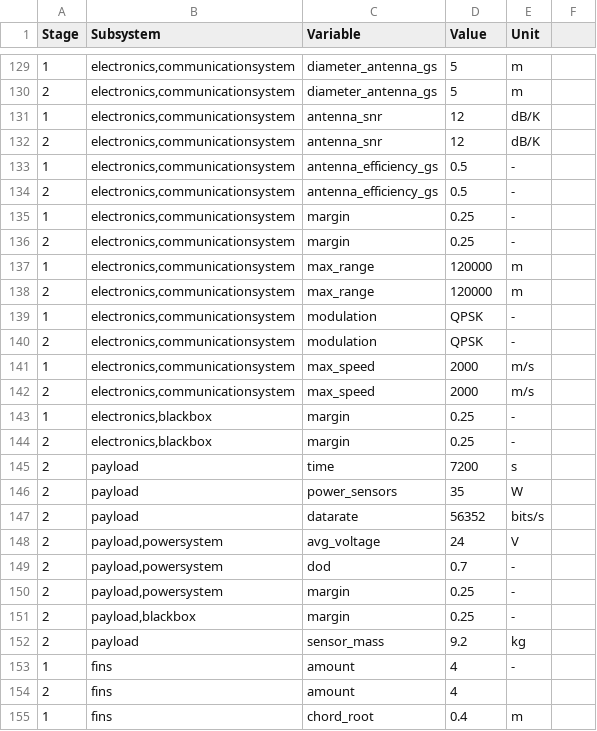
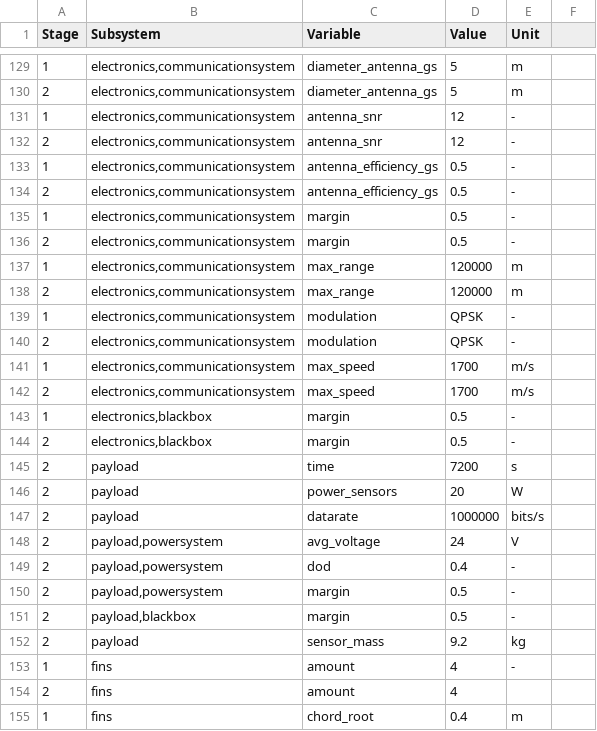
Before and after one commit to MBeenders/DSE25, a CSV file: engineering/files/initial_values.csv, drawn as a sheet; only a part is shown, gaps mark what is left out; the diff covers the shown part only.

Commit message:
Updated intial_values

```diff
--- a/engineering/files/initial_values.csv
+++ b/engineering/files/initial_values.csv
@@ -130,8 +130,8 @@ Stage,Subsystem,Variable,Value,Unit,
 2,"electronics,communicationsystem",diameter_antenna_gs,5,m,
-1,"electronics,communicationsystem",antenna_snr,12,dB/K,
-2,"electronics,communicationsystem",antenna_snr,12,dB/K,
+1,"electronics,communicationsystem",antenna_snr,12,-,
+2,"electronics,communicationsystem",antenna_snr,12,-,
 1,"electronics,communicationsystem",antenna_efficiency_gs,0.5,-,
 2,"electronics,communicationsystem",antenna_efficiency_gs,0.5,-,
-1,"electronics,communicationsystem",margin,0.25,-,
-2,"electronics,communicationsystem",margin,0.25,-,
+1,"electronics,communicationsystem",margin,0.5,-,
+2,"electronics,communicationsystem",margin,0.5,-,
 1,"electronics,communicationsystem",max_range,120000,m,
@@ -140,13 +140,13 @@ Stage,Subsystem,Variable,Value,Unit,
 2,"electronics,communicationsystem",modulation,QPSK,-,
-1,"electronics,communicationsystem",max_speed,2000,m/s,
-2,"electronics,communicationsystem",max_speed,2000,m/s,
-1,"electronics,blackbox",margin,0.25,-,
-2,"electronics,blackbox",margin,0.25,-,
+1,"electronics,communicationsystem",max_speed,1700,m/s,
+2,"electronics,communicationsystem",max_speed,1700,m/s,
+1,"electronics,blackbox",margin,0.5,-,
+2,"electronics,blackbox",margin,0.5,-,
 2,payload,time,7200,s,
-2,payload,power_sensors,35,W,
-2,payload,datarate,56352,bits/s,
+2,payload,power_sensors,20,W,
+2,payload,datarate,1000000,bits/s,
 2,"payload,powersystem",avg_voltage,24,V,
-2,"payload,powersystem",dod,0.7,-,
-2,"payload,powersystem",margin,0.25,-,
-2,"payload,blackbox",margin,0.25,-,
+2,"payload,powersystem",dod,0.4,-,
+2,"payload,powersystem",margin,0.5,-,
+2,"payload,blackbox",margin,0.5,-,
 2,payload,sensor_mass,9.2,kg,
```
Also changed, not shown: 9 edited cells elsewhere in this file.
